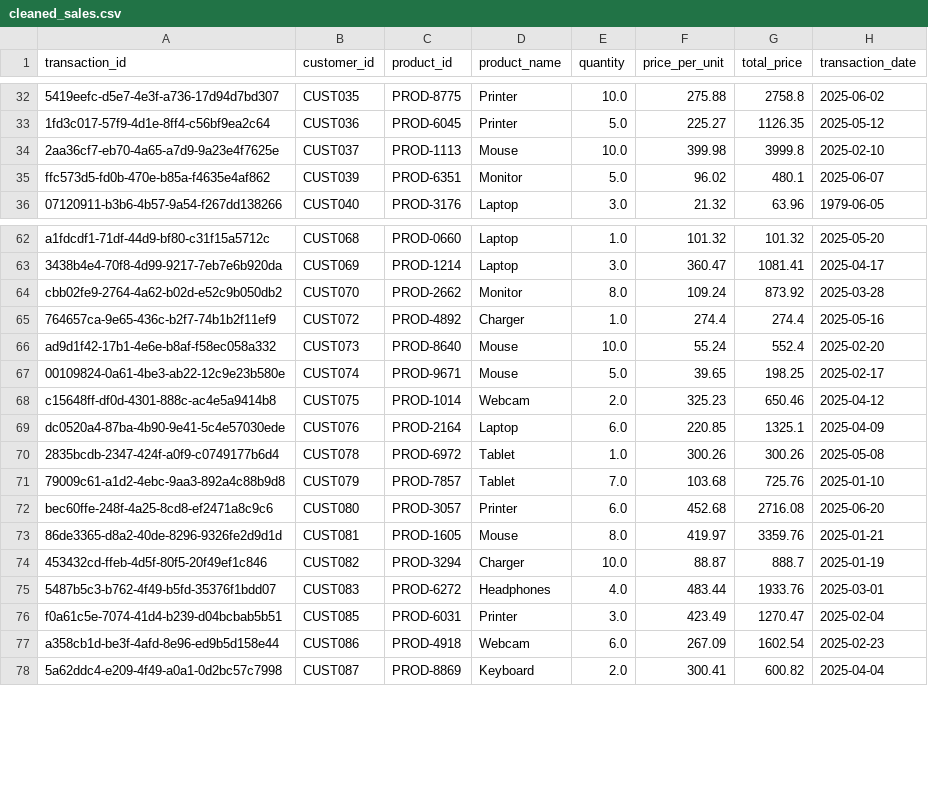
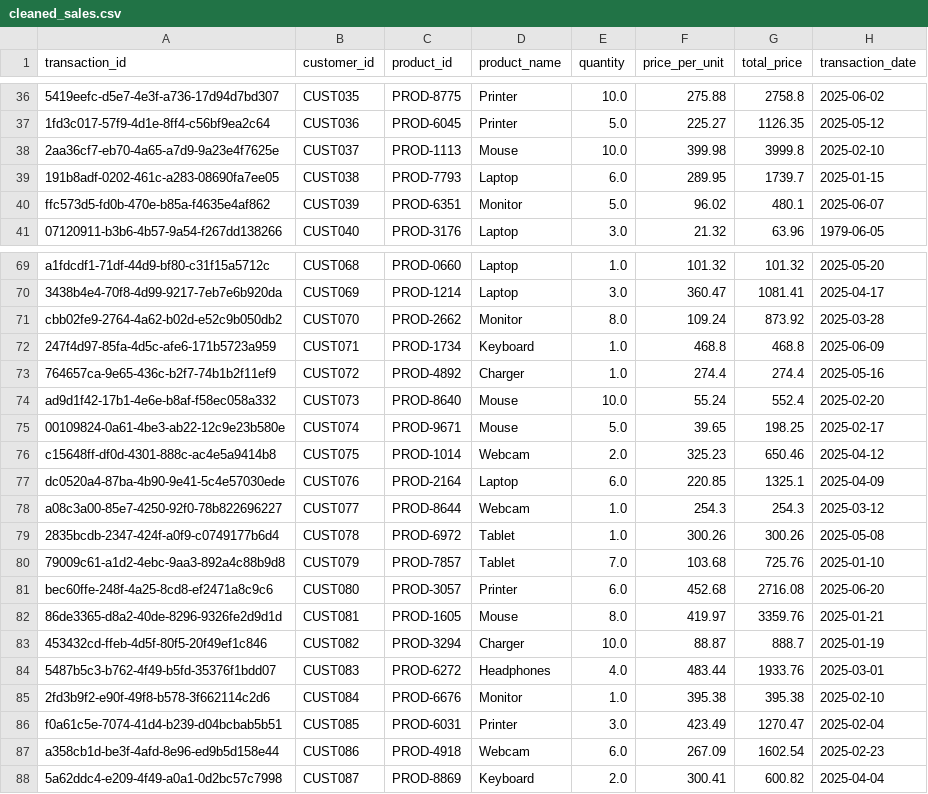
Before and after one commit to aandrik23/DataAI_Week1, a CSV file: cleaned_sales.csv, drawn as a sheet; only a part is shown, gaps mark what is left out; the diff covers the shown part only; the diff names each change by its address in the sheet, - before the commit and + after, or states it on an @@ line.

```diff
--- a/cleaned_sales.csv
+++ b/cleaned_sales.csv
+row 39: 191b8adf-0202-461c-a283-08690fa7ee05 | CUST038 | PROD-7793 | Laptop | 6.0 | 289.95 | 1739.7 | 2025-01-15
+row 72: 247f4d97-85fa-4d5c-afe6-171b5723a959 | CUST071 | PROD-1734 | Keyboard | 1.0 | 468.8 | 468.8 | 2025-06-09
+row 78: a08c3a00-85e7-4250-92f0-78b822696227 | CUST077 | PROD-8644 | Webcam | 1.0 | 254.3 | 254.3 | 2025-03-12
+row 85: 2fd3b9f2-e90f-49f8-b578-3f662114c2d6 | CUST084 | PROD-6676 | Monitor | 1.0 | 395.38 | 395.38 | 2025-02-10
```
Also changed, not shown: 6 added rows elsewhere in this file, 2 other files.
